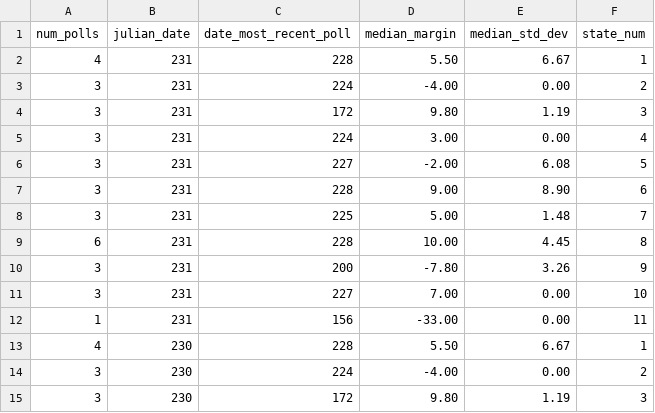
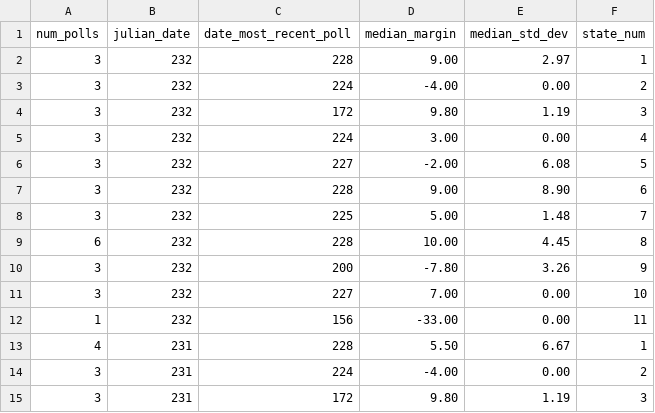
Before and after one commit to Princeton-Election-Consortium/data-backend, a CSV file: scraping/outputs/2024.Senate.polls.median.csv, drawn as a sheet; only a part is shown; the shorter side is filled out with more unchanged rows.

```diff
--- a/scraping/outputs/2024.Senate.polls.median.csv
+++ b/scraping/outputs/2024.Senate.polls.median.csv
@@ -1,2 +1,13 @@
 num_polls,julian_date,date_most_recent_poll,median_margin,median_std_dev,state_num
+3,232,228,9.00,2.97,1
+3,232,224,-4.00,0.00,2
+3,232,172,9.80,1.19,3
+3,232,224,3.00,0.00,4
+3,232,227,-2.00,6.08,5
+3,232,228,9.00,8.90,6
+3,232,225,5.00,1.48,7
+6,232,228,10.00,4.45,8
+3,232,200,-7.80,3.26,9
+3,232,227,7.00,0.00,10
+1,232,156,-33.00,0.00,11
 4,231,228,5.50,6.67,1
```
Also changed, not shown: matlab/outputs/EV_MM_table_2024.csv, matlab/outputs/EV_estimate_history_2024.csv, 43 other files.
